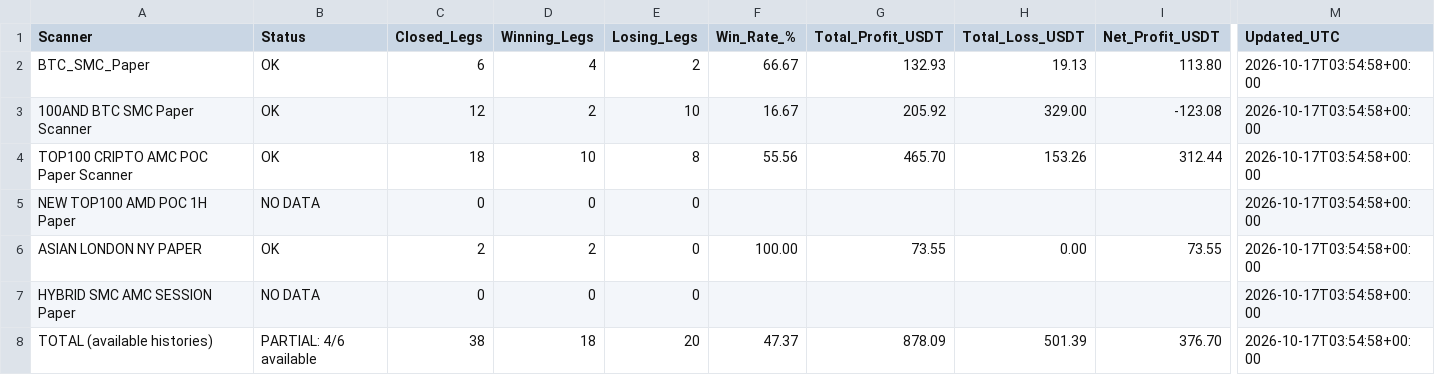
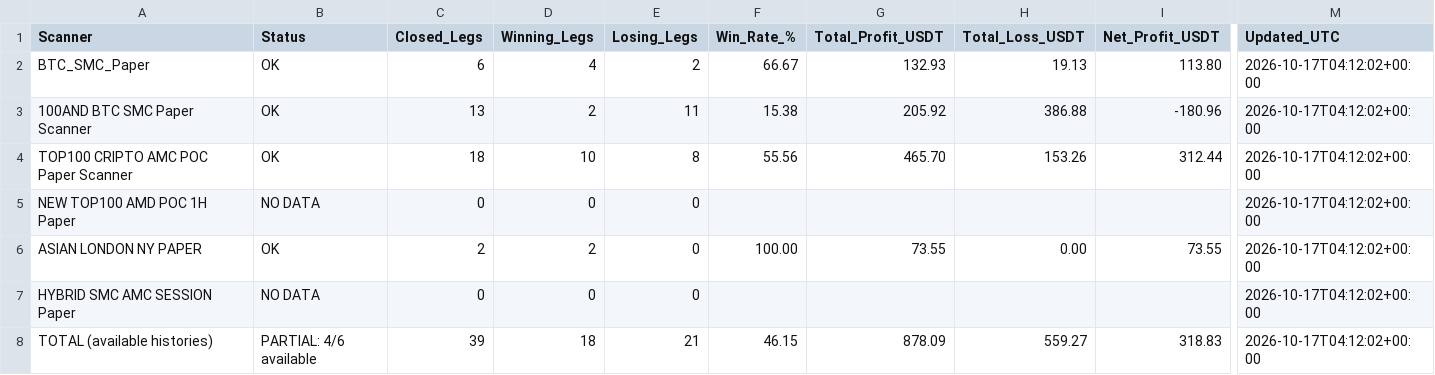
Before and after one commit to jharajesh1210/crypto-early-scanner, a CSV file: ALL_4_SCANNERS_PROFIT_LOSS.csv, drawn as a sheet; only a part is shown, gaps mark what is left out; the diff names each change by its address in the sheet, - before the commit and + after, or states it on an @@ line.

```diff
--- a/ALL_4_SCANNERS_PROFIT_LOSS.csv
+++ b/ALL_4_SCANNERS_PROFIT_LOSS.csv
-M2:M8 (Updated_UTC): 2026-10-17T03:54:58+00:00
+M2:M8 (Updated_UTC): 2026-10-17T04:12:02+00:00
-C3 (Closed_Legs): 12
+C3 (Closed_Legs): 13
-E3 (Losing_Legs): 10
+E3 (Losing_Legs): 11
-F3 (Win_Rate_%): 16.67
+F3 (Win_Rate_%): 15.38
-H3 (Total_Loss_USDT): 329.00
+H3 (Total_Loss_USDT): 386.88
-I3 (Net_Profit_USDT): -123.08
+I3 (Net_Profit_USDT): -180.96
-C8 (Closed_Legs): 38
+C8 (Closed_Legs): 39
-E8 (Losing_Legs): 20
+E8 (Losing_Legs): 21
-F8 (Win_Rate_%): 47.37
+F8 (Win_Rate_%): 46.15
-H8 (Total_Loss_USDT): 501.39
+H8 (Total_Loss_USDT): 559.27
-I8 (Net_Profit_USDT): 376.70
+I8 (Net_Profit_USDT): 318.83
```
